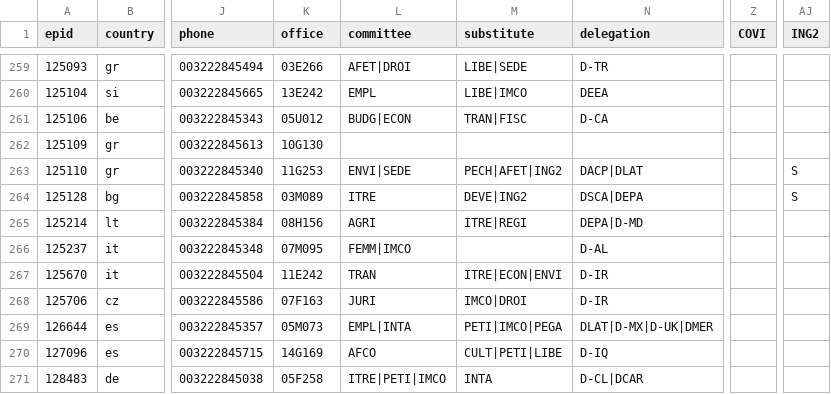
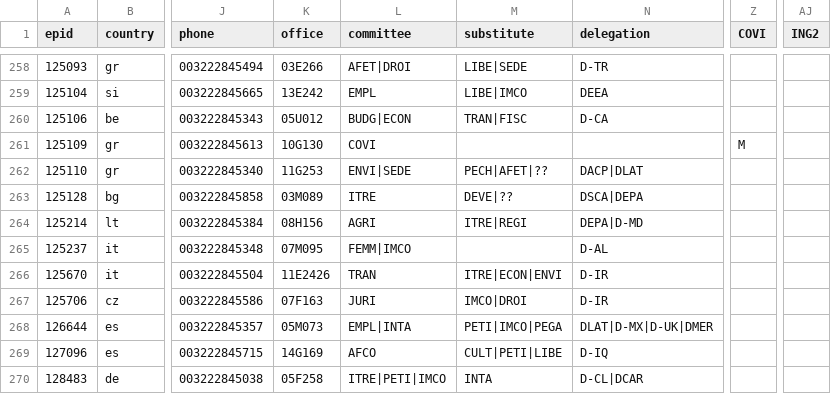
Before and after one commit to TechToThePeople/mep, a CSV file: data/meps.csv, drawn as a sheet; only a part is shown, gaps mark what is left out; addresses are those after the commit; the diff covers the shown part only; the diff names each change by its address in the sheet, - before the commit and + after, or states it on an @@ line.

```diff
--- a/data/meps.csv
+++ b/data/meps.csv
-L261 (committee): (empty)
+L261 (committee): COVI
-Z261 (COVI): (empty)
+Z261 (COVI): M
-M262 (substitute): PECH|AFET|ING2
+M262 (substitute): PECH|AFET|??
-AJ262:AJ263 (ING2): S
+AJ262:AJ263 (ING2): (empty)
-M263 (substitute): DEVE|ING2
+M263 (substitute): DEVE|??
-K266 (office): 11E242
+K266 (office): 11E2426
```
Also changed, not shown: 1 removed row and 146 edited cells elsewhere in this file, data/meps.all.csv, 3 other files.
